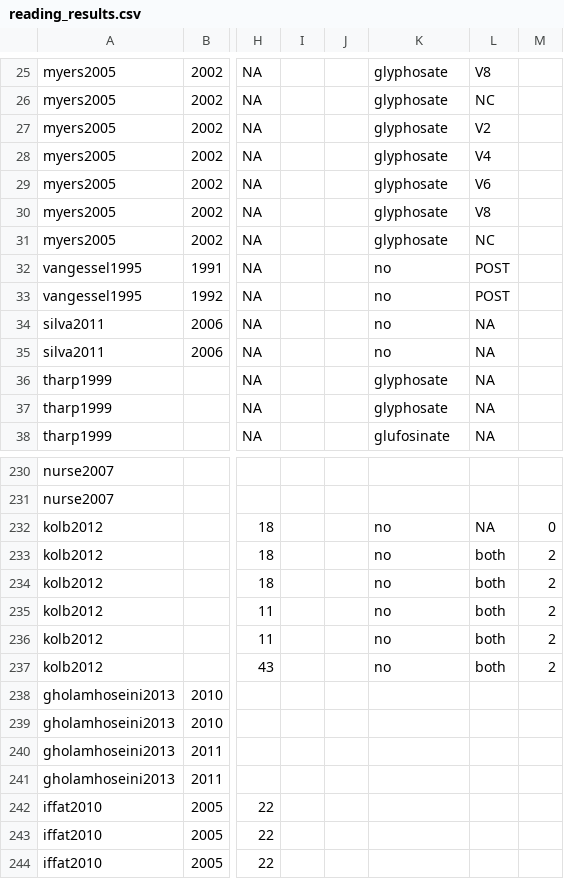
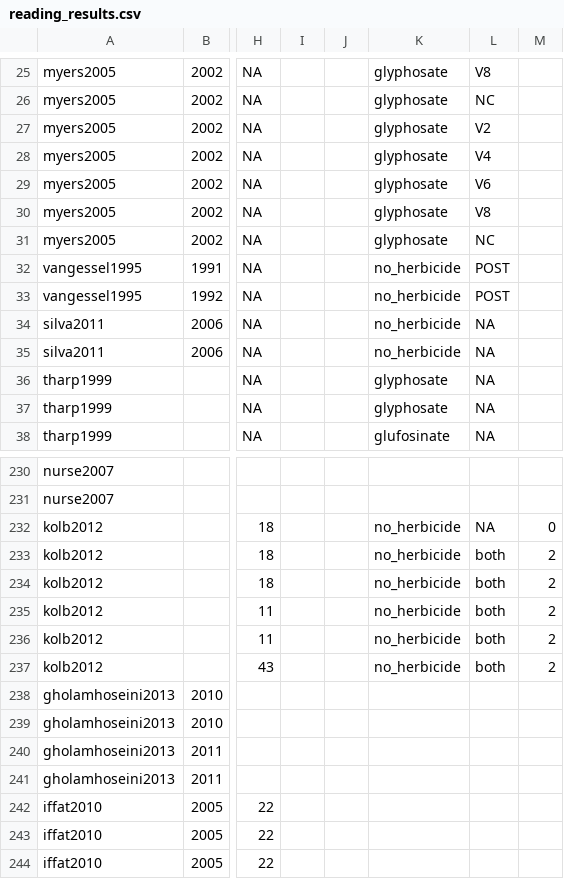
Before and after one commit to Norival/rapport_biblio, a CSV file: R/data/reading_results.csv, drawn as a sheet; only a part is shown, gaps mark what is left out; the diff names each change by its address in the sheet, - before the commit and + after, or states it on an @@ line.

```diff
--- a/R/data/reading_results.csv
+++ b/R/data/reading_results.csv
-K32:K35: no
+K32:K35: no_herbicide
-K232:K237: no
+K232:K237: no_herbicide
```
Also changed, not shown: R/data/reading_crop.csv, R/data/reading_general.csv, 3 other files.
